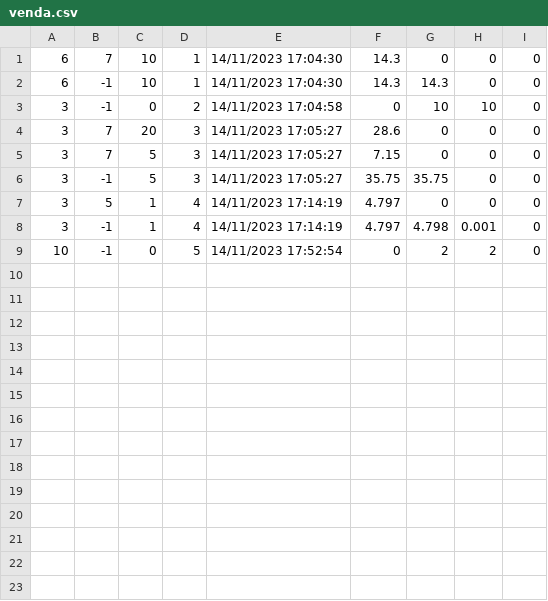
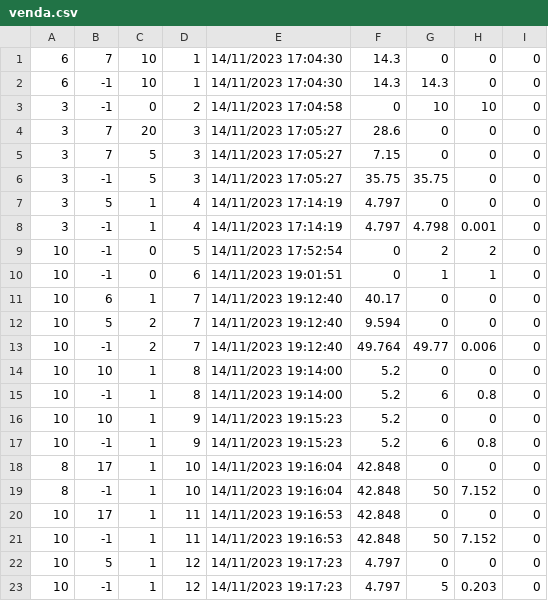
Before and after one commit to JoaoMB1337/Atec_Projeto_UFCD0782, a CSV file: Projeto_UFCD0782/Projeto_UFCD0782/venda.csv, drawn as a sheet; the diff names each change by its address in the sheet, - before the commit and + after, or states it on an @@ line.

```diff
--- a/Projeto_UFCD0782/Projeto_UFCD0782/venda.csv
+++ b/Projeto_UFCD0782/Projeto_UFCD0782/venda.csv
+row 10: 10 | -1 | 0 | 6 | 14/11/2023 19:01:51 | 0 | 1 | 1 | 0
+row 11: 10 | 6 | 1 | 7 | 14/11/2023 19:12:40 | 40.17 | 0 | 0 | 0
+row 12: 10 | 5 | 2 | 7 | 14/11/2023 19:12:40 | 9.594 | 0 | 0 | 0
+row 13: 10 | -1 | 2 | 7 | 14/11/2023 19:12:40 | 49.764 | 49.77 | 0.006 | 0
+row 14: 10 | 10 | 1 | 8 | 14/11/2023 19:14:00 | 5.2 | 0 | 0 | 0
+row 15: 10 | -1 | 1 | 8 | 14/11/2023 19:14:00 | 5.2 | 6 | 0.8 | 0
+row 16: 10 | 10 | 1 | 9 | 14/11/2023 19:15:23 | 5.2 | 0 | 0 | 0
+row 17: 10 | -1 | 1 | 9 | 14/11/2023 19:15:23 | 5.2 | 6 | 0.8 | 0
+row 18: 8 | 17 | 1 | 10 | 14/11/2023 19:16:04 | 42.848 | 0 | 0 | 0
+row 19: 8 | -1 | 1 | 10 | 14/11/2023 19:16:04 | 42.848 | 50 | 7.152 | 0
+row 20: 10 | 17 | 1 | 11 | 14/11/2023 19:16:53 | 42.848 | 0 | 0 | 0
+row 21: 10 | -1 | 1 | 11 | 14/11/2023 19:16:53 | 42.848 | 50 | 7.152 | 0
+row 22: 10 | 5 | 1 | 12 | 14/11/2023 19:17:23 | 4.797 | 0 | 0 | 0
+row 23: 10 | -1 | 1 | 12 | 14/11/2023 19:17:23 | 4.797 | 5 | 0.203 | 0
```
Also changed, not shown: 27 other files.
